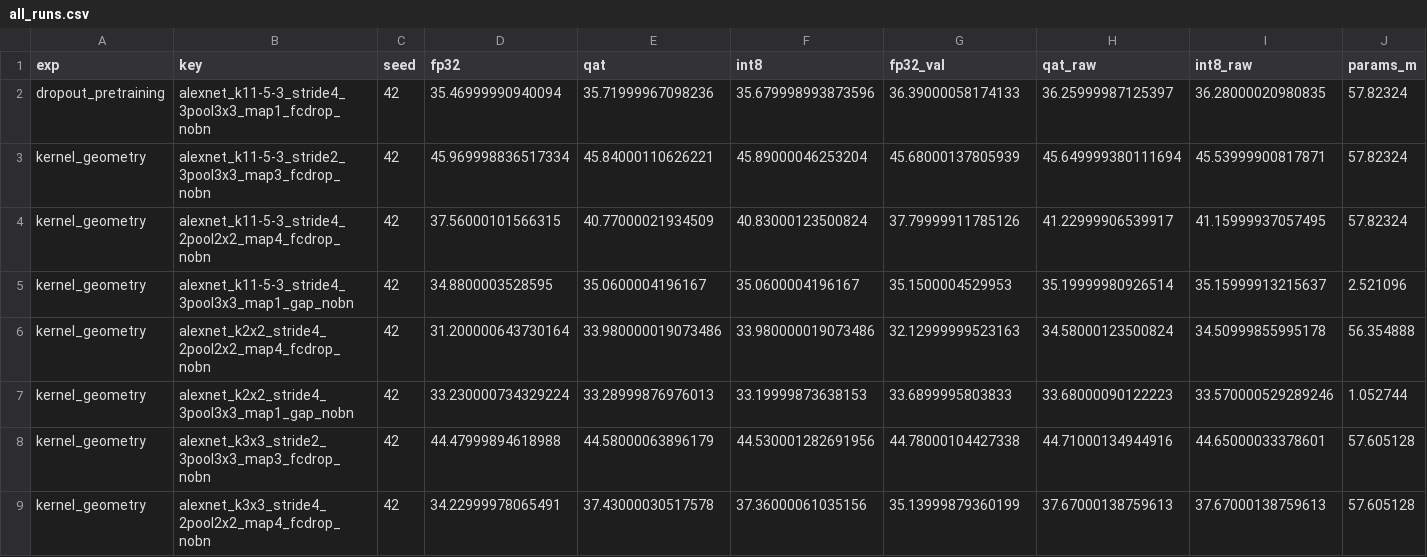
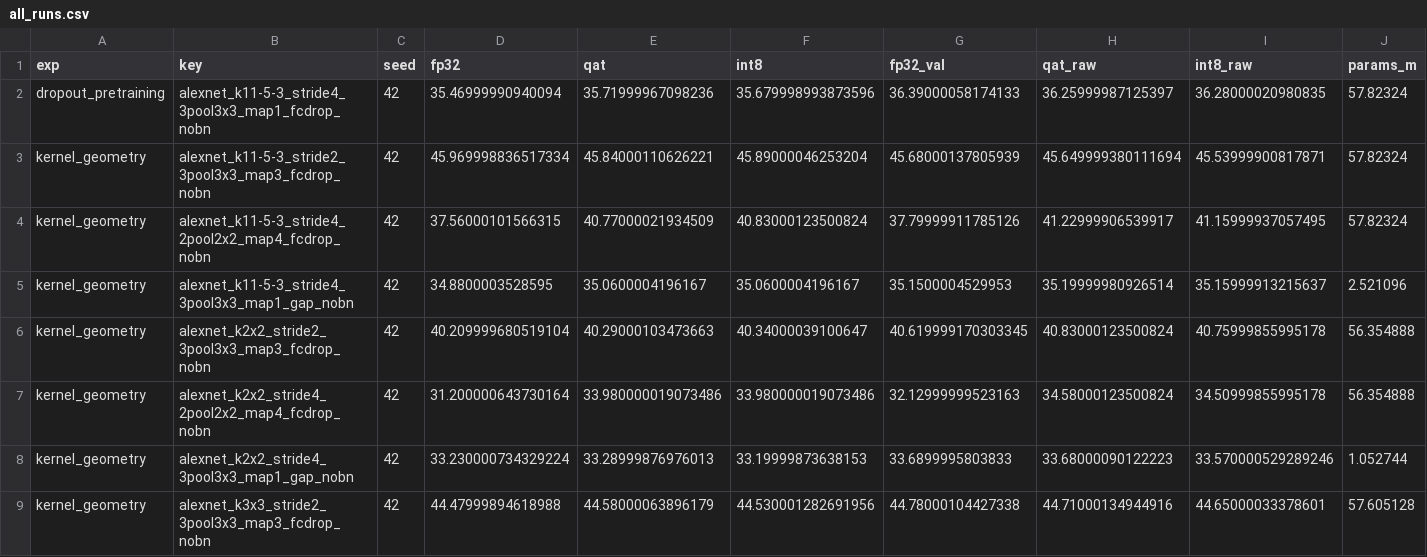
Before and after one commit to RafaelSdeS/dnn_study, a CSV file: results/phase_11_geometry_analysis/all_runs.csv, drawn as a sheet; only a part is shown; the shorter side is filled out with more unchanged rows; rows hold the shown columns only; the diff names each change by its address in the sheet, - before the commit and + after, or states it on an @@ line.

```diff
--- a/results/phase_11_geometry_analysis/all_runs.csv
+++ b/results/phase_11_geometry_analysis/all_runs.csv
+row 6: kernel_geometry | alexnet_k2x2_stride2_3pool3x3_map3_fcdrop_nobn | 42 | 40.209999680519104 | 40.29000103473663 | 40.34000039100647 | 40.619999170303345 | 40.83000123500824 | 40.75999855995178 | 56.354888
```
Also changed, not shown: results/phase_11_geometry_analysis/convergence.csv, results/phase_11_geometry_analysis/factor_effects.csv, 27 other files.
